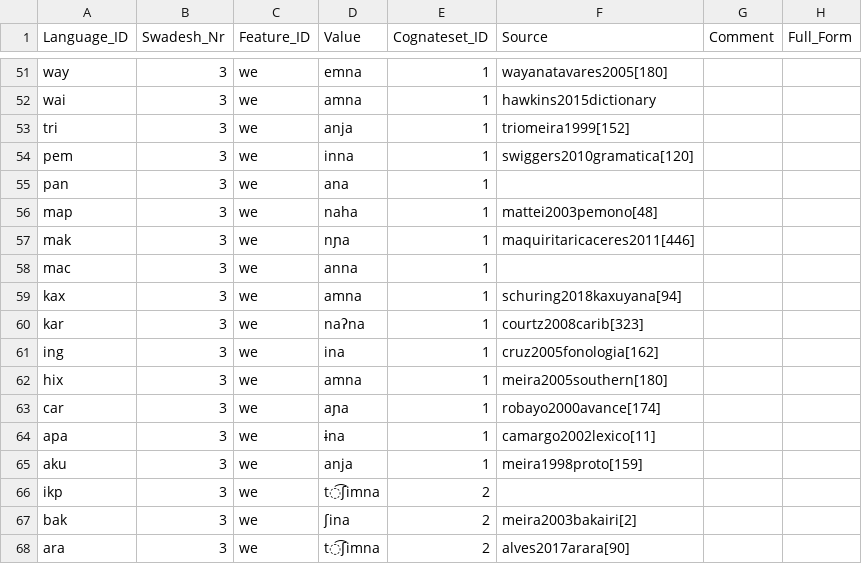
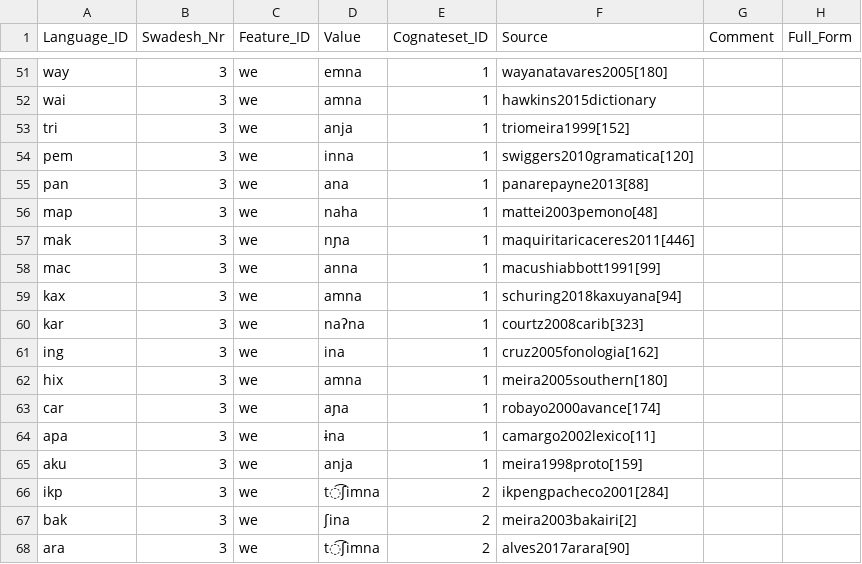
Before and after one commit to cldf-datasets/mattercariban, a CSV file: raw/cariban_swadesh_list.csv, drawn as a sheet; only a part is shown, gaps mark what is left out.

Commit message:
updated panare, macushi and ikpeng references

```diff
--- a/raw/cariban_swadesh_list.csv
+++ b/raw/cariban_swadesh_list.csv
@@ -54,6 +54,6 @@
 "pem",3,"we","inna",1,"swiggers2010gramatica[120]",,
-"pan",3,"we","ana",1,,,
+"pan",3,"we","ana",1,"panarepayne2013[88]",,
 "map",3,"we","naha",1,"mattei2003pemono[48]",,
 "mak",3,"we","nɲa",1,"maquiritaricaceres2011[446]",,
-"mac",3,"we","anna",1,,,
+"mac",3,"we","anna",1,"macushiabbott1991[99]",,
 "kax",3,"we","amna",1,"schuring2018kaxuyana[94]",,
@@ -65,3 +65,3 @@
 "aku",3,"we","anja",1,"meira1998proto[159]",,
-"ikp",3,"we","t͡ʃimna",2,,,
+"ikp",3,"we","t͡ʃimna",2,"ikpengpacheco2001[284]",,
 "bak",3,"we","ʃina",2,"meira2003bakairi[2]",,
```
Also changed, not shown: 1 other file.
